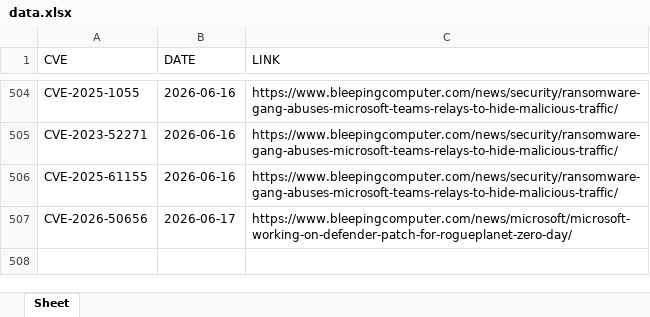
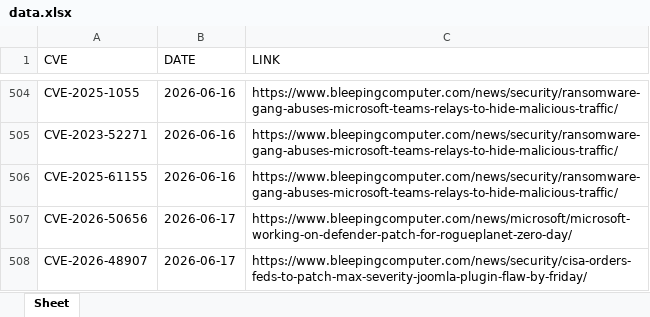
Before and after one commit to thanujbtech-lgtm/bleeping_cve, an Excel workbook: data.xlsx, sheet Sheet, drawn as a sheet; only a part is shown, gaps mark what is left out; values as stored, in another font and other column widths than the file's, no borders; the diff names each change by its address in the sheet, - before the commit and + after, or states it on an @@ line.

```diff
--- a/data.xlsx (sheet Sheet)
+++ b/data.xlsx (sheet Sheet)
+row 508: CVE-2026-48907 | 2026-06-17 | https://www.bleepingcomputer.com/news/security/cisa-orders-feds-to-patch-max-severity-joomla-plugin-flaw-by-friday/
```
